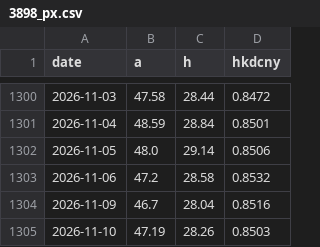
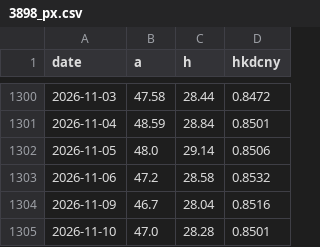
Before and after one commit to caplaoban-tech/caplaoban-tech.github.io, a CSV file: data/history/3898_px.csv, drawn as a sheet; only a part is shown, gaps mark what is left out.

```diff
--- a/data/history/3898_px.csv
+++ b/data/history/3898_px.csv
@@ -1304,2 +1304,2 @@ date,a,h,hkdcny
 2026-11-09,46.7,28.04,0.8516
-2026-11-10,47.19,28.26,0.8503
+2026-11-10,47.0,28.28,0.8501
```
Also changed, not shown: data/history/000651_px.csv, data/history/941_px.csv, 24 other files.
